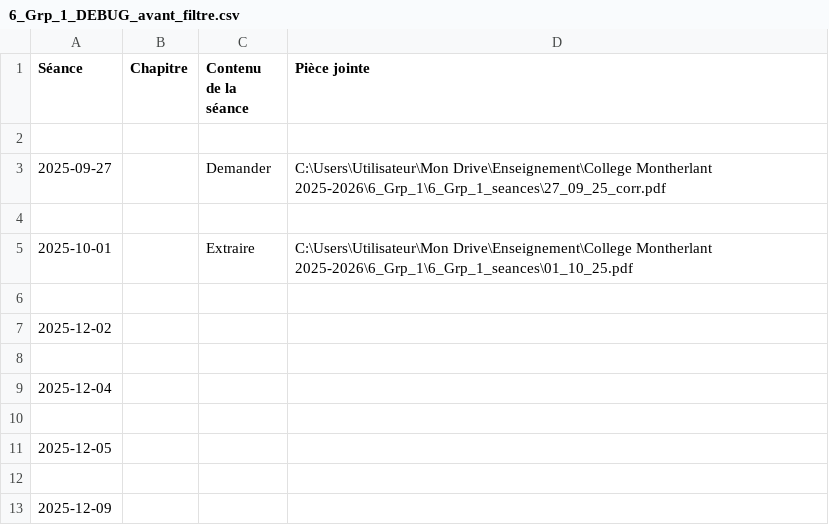
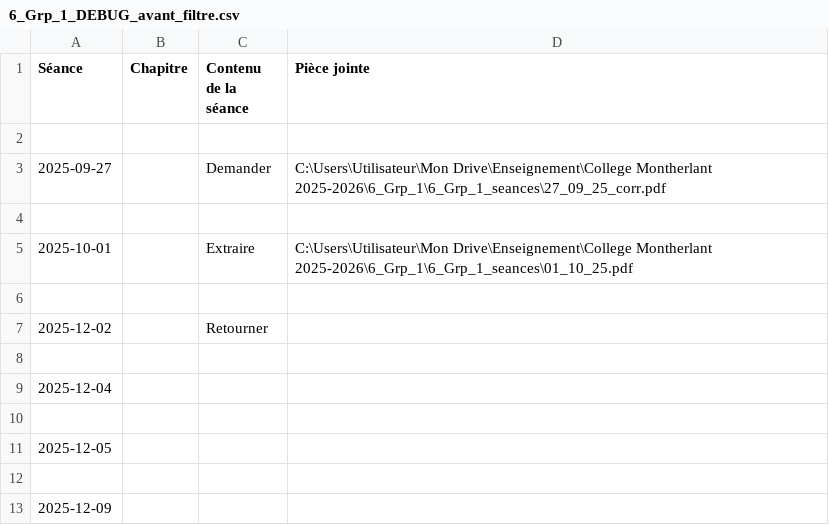
Before and after one commit to EnseignementMath/cours-de-maths, a CSV file: docs/progressions/College Montherlant 2025-2026/6_Grp_1_DEBUG_avant_filtre.csv, drawn as a sheet; only a part is shown.

Commit message:
auto: maj progressions + index + pièces jointes (2025-11-26 12:59:22)

```diff
--- a/docs/progressions/College Montherlant 2025-2026/6_Grp_1_DEBUG_avant_filtre.csv
+++ b/docs/progressions/College Montherlant 2025-2026/6_Grp_1_DEBUG_avant_filtre.csv
@@ -6,3 +6,3 @@ Séance,Chapitre,Contenu de la séance,Pièce jointe
 
-2025-12-02,,,
+2025-12-02,,Retourner,
 
```
Also changed, not shown: 5 other files.
